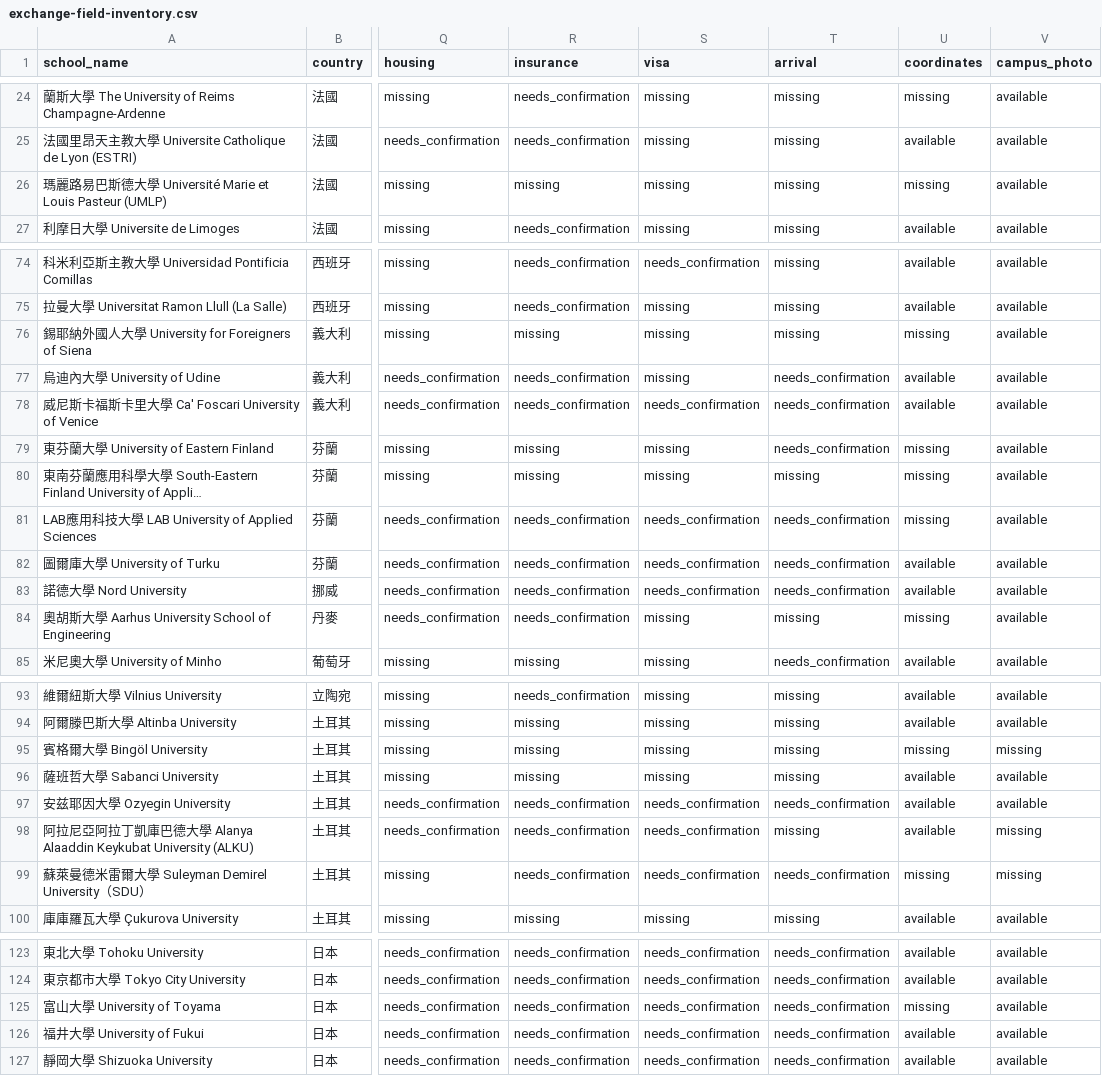
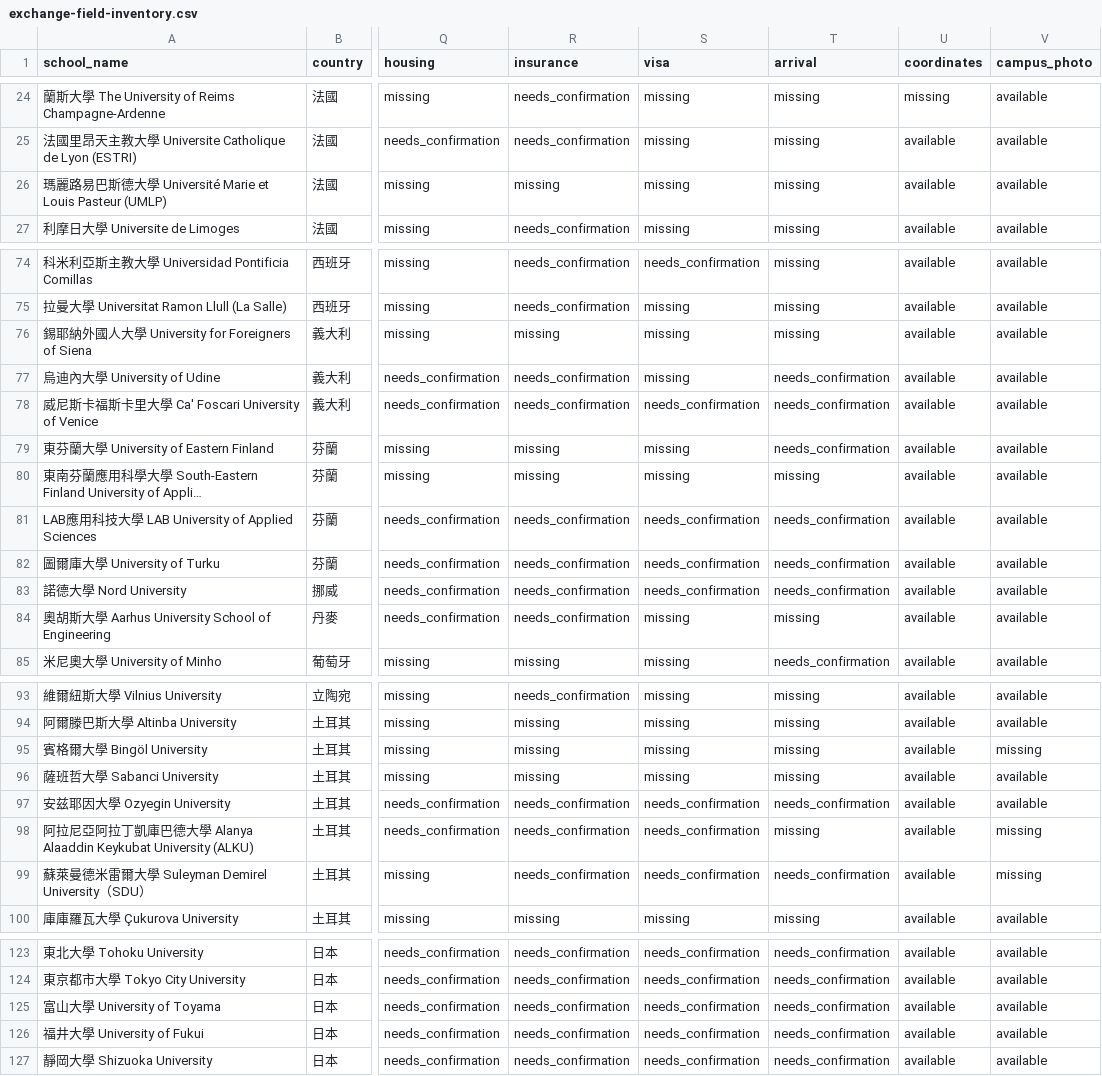
Before and after one commit to blizzard-new/abroad, a CSV file: docs/data/ncu-completion-20261011/exchange-field-inventory.csv, drawn as a sheet; only a part is shown, gaps mark what is left out; long unchanged cells end in …; the diff covers the shown part only; the diff names each change by its address in the sheet, - before the commit and + after, or states it on an @@ line.

Commit message:
data(ncu): verify twelve more named campus locations

```diff
--- a/docs/data/ncu-completion-20261011/exchange-field-inventory.csv
+++ b/docs/data/ncu-completion-20261011/exchange-field-inventory.csv
-U26 (coordinates): missing
+U26 (coordinates): available
-U76 (coordinates): missing
+U76 (coordinates): available
-U79:U81 (coordinates): missing
+U79:U81 (coordinates): available
-U84 (coordinates): missing
+U84 (coordinates): available
-U95 (coordinates): missing
+U95 (coordinates): available
-U99 (coordinates): missing
+U99 (coordinates): available
-U125 (coordinates): missing
+U125 (coordinates): available
```
Also changed, not shown: 3 edited cells elsewhere in this file, 52 other files.
